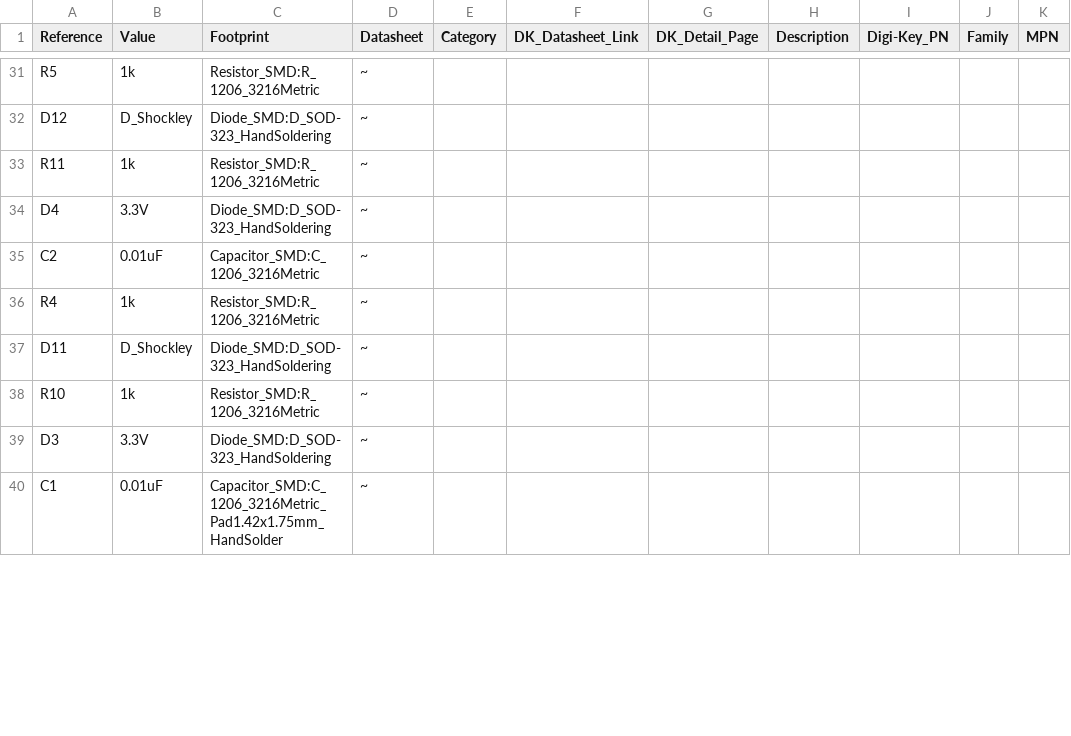
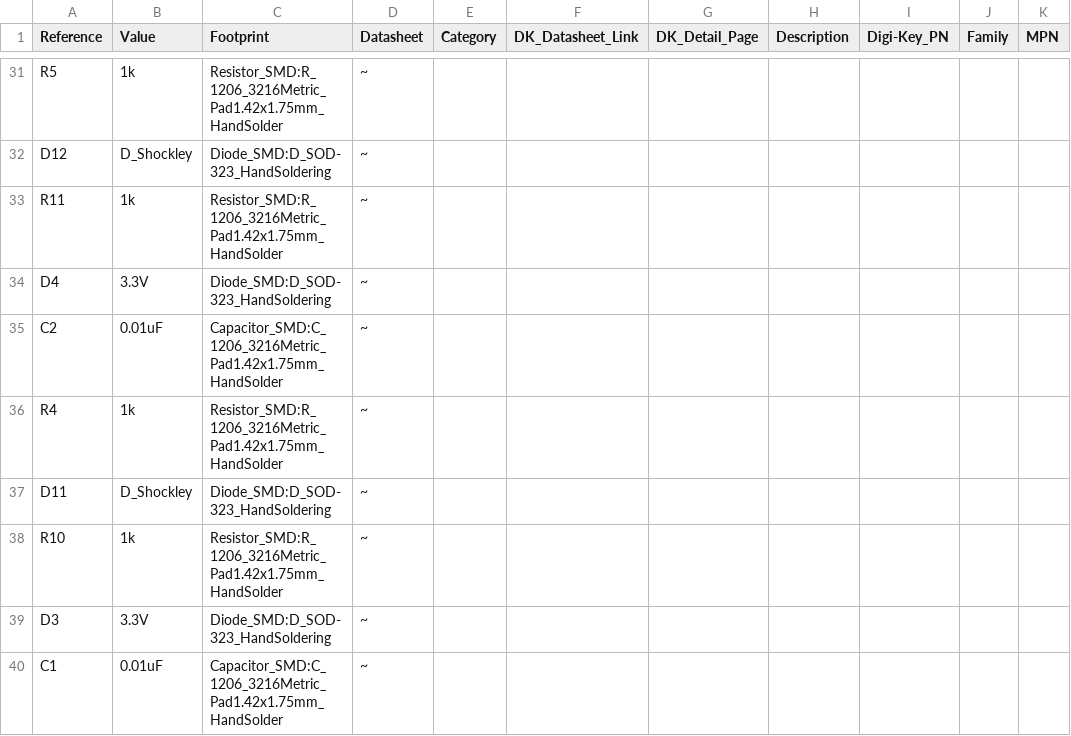
Before and after one commit to louvervecken/valve_reporter_pcb, a CSV file: valve_reporter.csv, drawn as a sheet; only a part is shown, gaps mark what is left out; the diff covers the shown part only; the diff names each change by its address in the sheet, - before the commit and + after, or states it on an @@ line.

```diff
--- a/valve_reporter.csv
+++ b/valve_reporter.csv
-C31 (Footprint): Resistor_SMD:R_1206_3216Metric
+C31 (Footprint): Resistor_SMD:R_1206_3216Metric_Pad1.42x1.75mm_HandSolder
-C33 (Footprint): Resistor_SMD:R_1206_3216Metric
+C33 (Footprint): Resistor_SMD:R_1206_3216Metric_Pad1.42x1.75mm_HandSolder
-C35 (Footprint): Capacitor_SMD:C_1206_3216Metric
+C35 (Footprint): Capacitor_SMD:C_1206_3216Metric_Pad1.42x1.75mm_HandSolder
-C36 (Footprint): Resistor_SMD:R_1206_3216Metric
+C36 (Footprint): Resistor_SMD:R_1206_3216Metric_Pad1.42x1.75mm_HandSolder
-C38 (Footprint): Resistor_SMD:R_1206_3216Metric
+C38 (Footprint): Resistor_SMD:R_1206_3216Metric_Pad1.42x1.75mm_HandSolder
```
Also changed, not shown: 22 edited cells elsewhere in this file, 16 other files.
